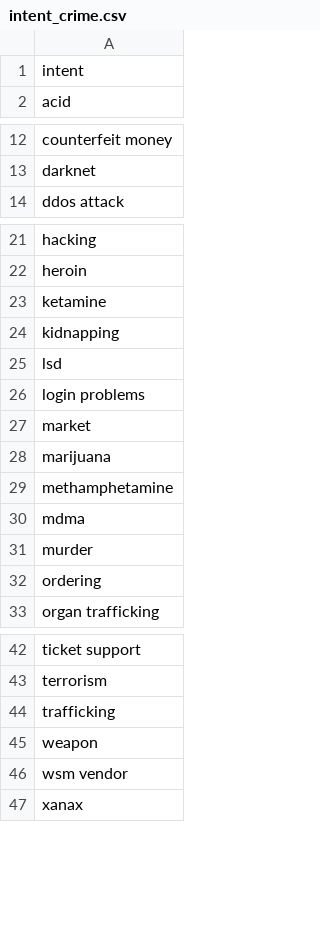
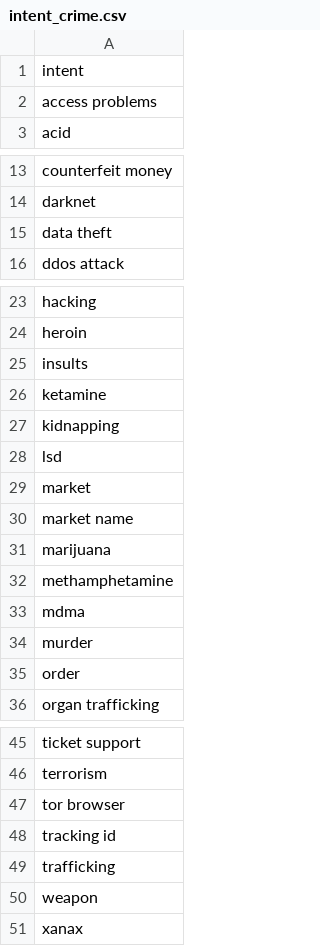
Before and after one commit to D0men1c0/GSoC, a CSV file: intent_crime.csv, drawn as a sheet; only a part is shown, gaps mark what is left out; removed rows and columns are numbered as before the commit, all else as after; the diff names each change by its address in the sheet, - before the commit and + after, or states it on an @@ line.

```diff
--- a/intent_crime.csv
+++ b/intent_crime.csv
+row 2: access problems
+row 15: data theft
+row 25: insults
-row 26: login problems
+row 30: market name
-A35: ordering
+A35: order
+row 47: tor browser
+row 48: tracking id
-row 46: wsm vendor
```
Also changed, not shown: Analyze_files/CombiningAnalysisCompleteDataset/ThreadAnalysis/ZeroShotClassificationResults/all-MiniLM-L6-v2_400/zero_shot_025.csv, 4 other files.
